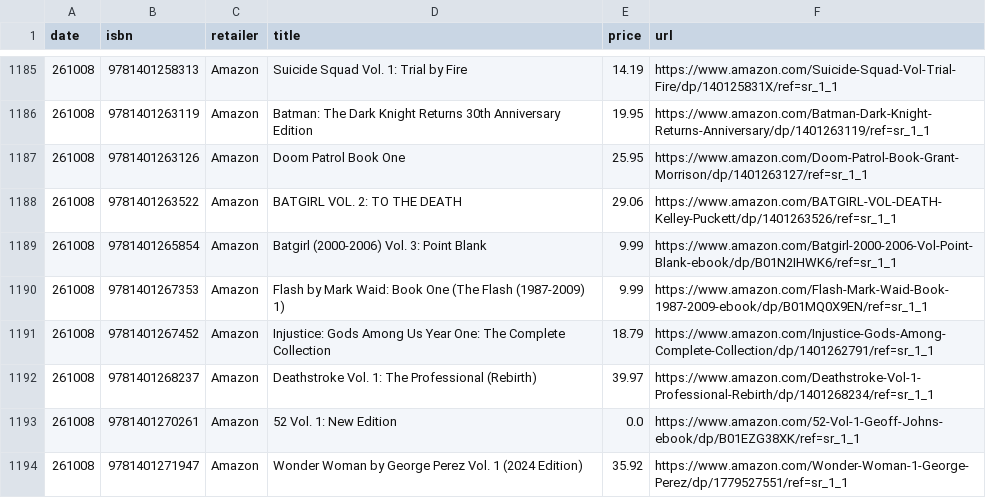
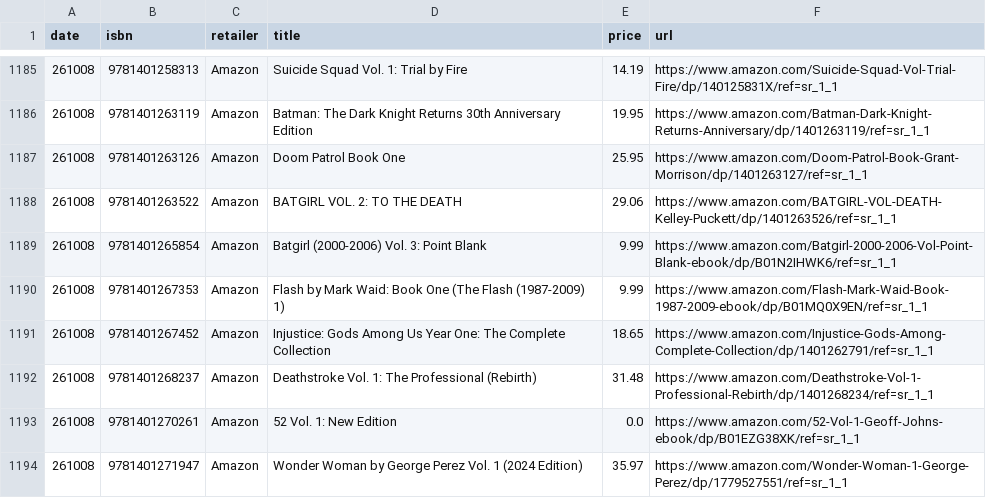
Before and after one commit to grayespinoza/graphic-novel-price-database, a CSV file: prices/prices_261008.csv, drawn as a sheet; only a part is shown, gaps mark what is left out; the diff covers the shown part only.

```diff
--- a/prices/prices_261008.csv
+++ b/prices/prices_261008.csv
@@ -1190,5 +1190,5 @@ date,isbn,retailer,title,price,url
 261008,9781401267353,Amazon,Flash by Mark Waid: Book One (The Flash (1987-2009) 1),9.99,https://www.amazon.com/Flash-Mark-Waid-Book-1987-2009-ebook/dp/B01MQ0X9EN/ref=sr_1_1
-261008,9781401267452,Amazon,Injustice: Gods Among Us Year One: The Complete Collection,18.79,https://www.amazon.com/Injustice-Gods-Among-Complete-Collection/dp/1401262791/ref=sr_1_1
-261008,9781401268237,Amazon,Deathstroke Vol. 1: The Professional (Rebirth),39.97,https://www.amazon.com/Deathstroke-Vol-1-Professional-Rebirth/dp/1401268234/ref=sr_1_1
+261008,9781401267452,Amazon,Injustice: Gods Among Us Year One: The Complete Collection,18.65,https://www.amazon.com/Injustice-Gods-Among-Complete-Collection/dp/1401262791/ref=sr_1_1
+261008,9781401268237,Amazon,Deathstroke Vol. 1: The Professional (Rebirth),31.48,https://www.amazon.com/Deathstroke-Vol-1-Professional-Rebirth/dp/1401268234/ref=sr_1_1
 261008,9781401270261,Amazon,52 Vol. 1: New Edition,0.0,https://www.amazon.com/52-Vol-1-Geoff-Johns-ebook/dp/B01EZG38XK/ref=sr_1_1
-261008,9781401271947,Amazon,Wonder Woman by George Perez Vol. 1 (2024 Edition),35.92,https://www.amazon.com/Wonder-Woman-1-George-Perez/dp/1779527551/ref=sr_1_1
+261008,9781401271947,Amazon,Wonder Woman by George Perez Vol. 1 (2024 Edition),35.97,https://www.amazon.com/Wonder-Woman-1-George-Perez/dp/1779527551/ref=sr_1_1
```
Also changed, not shown: 58 edited cells elsewhere in this file.
